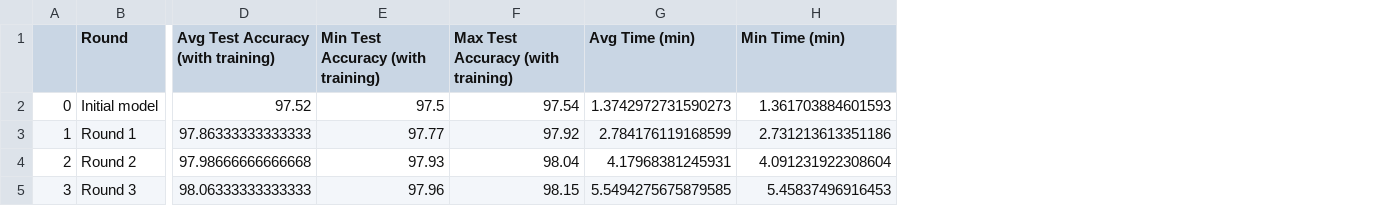
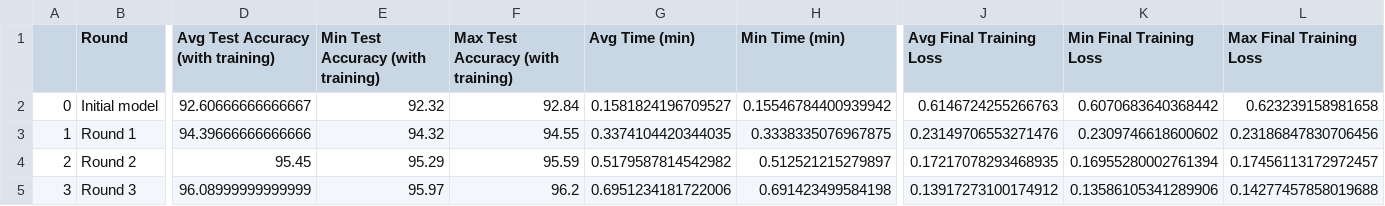
Before and after one commit to solinemignot/Adv_ML_Lottery_ticket_analysis_BOYINA_MIGNOT, a CSV file: df_accuracies/df_strat2_MNIST.csv, drawn as a sheet; only a part is shown, gaps mark what is left out; the diff covers the shown part only; the diff names each change by its address in the sheet, - before the commit and + after, or states it on an @@ line.

```diff
--- a/df_accuracies/df_strat2_MNIST.csv
+++ b/df_accuracies/df_strat2_MNIST.csv
+column J (Avg Final Training Loss), rows 2-5: 0.6146724255266763 | 0.23149706553271476 | 0.17217078293468935 | 0.13917273100174912
+column K (Min Final Training Loss), rows 2-5: 0.6070683640368442 | 0.2309746618600602 | 0.16955280002761394 | 0.13586105341289906
+column L (Max Final Training Loss), rows 2-5: 0.623239158981658 | 0.23186847830706456 | 0.17456113172972457 | 0.14277457858019688
-D2: 97.52
+D2: 92.60666666666667
-E2: 97.5
+E2: 92.32
-F2: 97.54
+F2: 92.84
-G2 (Avg Time (min)): 1.3742972731590273
+G2 (Avg Time (min)): 0.1581824196709527
-H2 (Min Time (min)): 1.361703884601593
+H2 (Min Time (min)): 0.15546784400939942
-D3: 97.86333333333333
+D3: 94.39666666666666
-E3: 97.77
+E3: 94.32
-F3: 97.92
+F3: 94.55
-G3 (Avg Time (min)): 2.784176119168599
+G3 (Avg Time (min)): 0.3374104420344035
-H3 (Min Time (min)): 2.731213613351186
+H3 (Min Time (min)): 0.3338335076967875
-D4: 97.98666666666668
+D4: 95.45
-E4: 97.93
+E4: 95.29
-F4: 98.04
+F4: 95.59
-G4 (Avg Time (min)): 4.17968381245931
+G4 (Avg Time (min)): 0.5179587814542982
-H4 (Min Time (min)): 4.091231922308604
+H4 (Min Time (min)): 0.512521215279897
-D5: 98.06333333333333
+D5: 96.08999999999999
-E5: 97.96
+E5: 95.97
-F5: 98.15
+F5: 96.2
-G5 (Avg Time (min)): 5.5494275675879585
+G5 (Avg Time (min)): 0.6951234181722006
-H5 (Min Time (min)): 5.45837496916453
+H5 (Min Time (min)): 0.691423499584198
```
Also changed, not shown: 2 added rows, 56 edited cells and row numbers in column A elsewhere in this file, df_accuracies/df_avg_acc_random_MNIST.csv, df_accuracies/df_avg_acc_winning_MNIST.csv, 55 other files.
